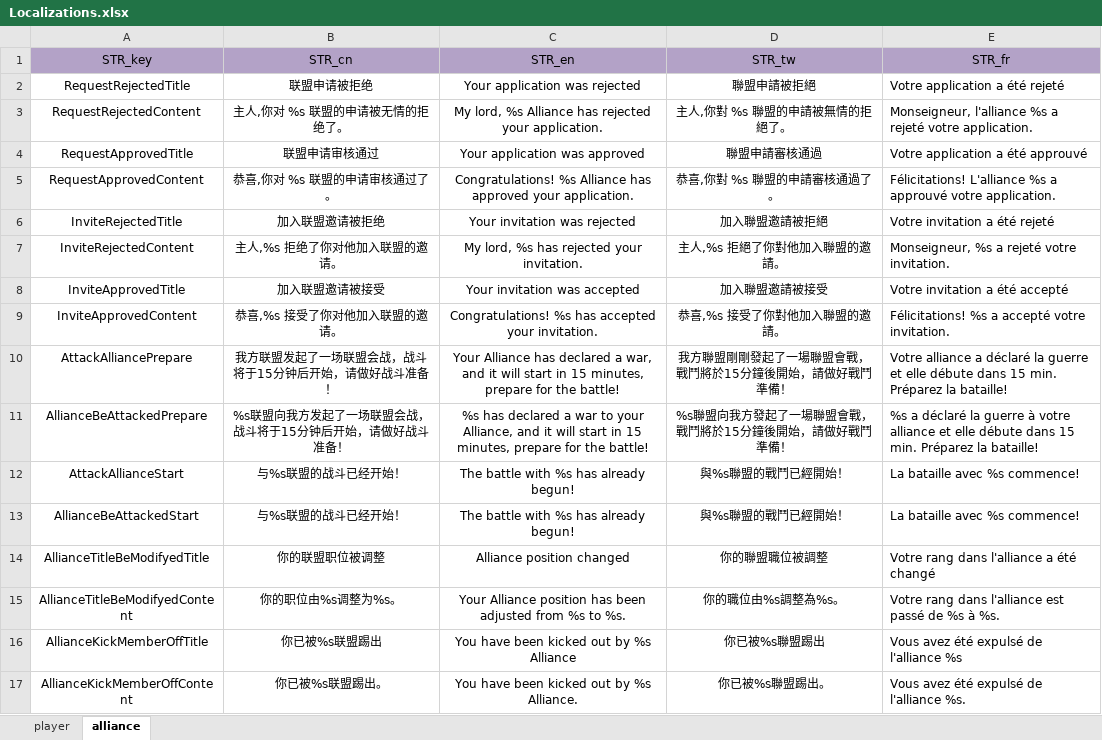
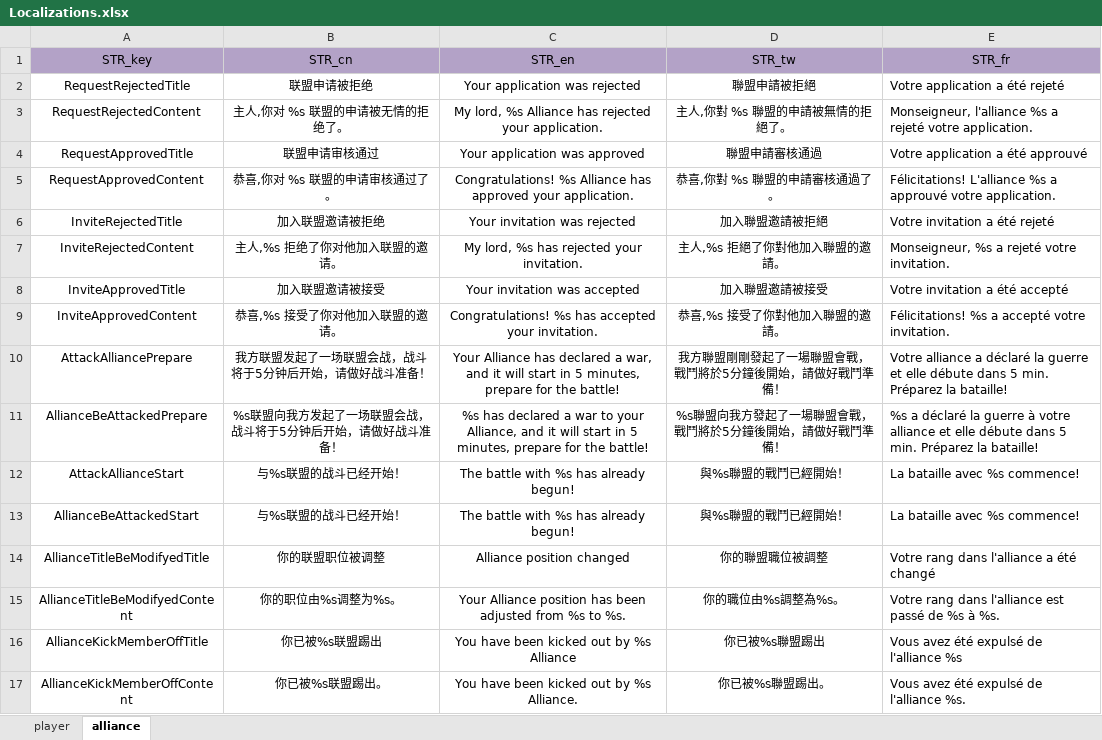
Before and after one commit to ModunZhang/kod_server, an Excel workbook: gameData/server/Localizations.xlsx, sheet alliance, drawn as a sheet; only a part is shown; values as stored, in another font and other column widths than the file's, no borders; the diff names each change by its address in the sheet, - before the commit and + after, or states it on an @@ line.

```diff
--- a/gameData/server/Localizations.xlsx (sheet alliance)
+++ b/gameData/server/Localizations.xlsx (sheet alliance)
-B10 (STR_cn): 我方联盟发起了一场联盟会战，战斗将于15分钟后开始，请做好战斗准备！
+B10 (STR_cn): 我方联盟发起了一场联盟会战，战斗将于5分钟后开始，请做好战斗准备！
-C10 (STR_en): …start in 15 minutes, prepare…
+C10 (STR_en): …start in 5 minutes, prepare…
-D10 (STR_tw): 我方聯盟剛剛發起了一場聯盟會戰，戰鬥將於15分鐘後開始，請做好戰鬥準備！
+D10 (STR_tw): 我方聯盟剛剛發起了一場聯盟會戰，戰鬥將於5分鐘後開始，請做好戰鬥準備！
-E10 (STR_fr): …débute dans 15 min. Préparez…
+E10 (STR_fr): …débute dans 5 min. Préparez…
-B11 (STR_cn): %s联盟向我方发起了一场联盟会战，战斗将于15分钟后开始，请做好战斗准备！
+B11 (STR_cn): %s联盟向我方发起了一场联盟会战，战斗将于5分钟后开始，请做好战斗准备！
-C11 (STR_en): …start in 15 minutes, prepare…
+C11 (STR_en): …start in 5 minutes, prepare…
-D11 (STR_tw): %s聯盟向我方發起了一場聯盟會戰，戰鬥將於15分鐘後開始，請做好戰鬥準備！
+D11 (STR_tw): %s聯盟向我方發起了一場聯盟會戰，戰鬥將於5分鐘後開始，請做好戰鬥準備！
-E11 (STR_fr): …débute dans 15 min. Préparez…
+E11 (STR_fr): …débute dans 5 min. Préparez…
```
Also changed, not shown: 1 other file.
